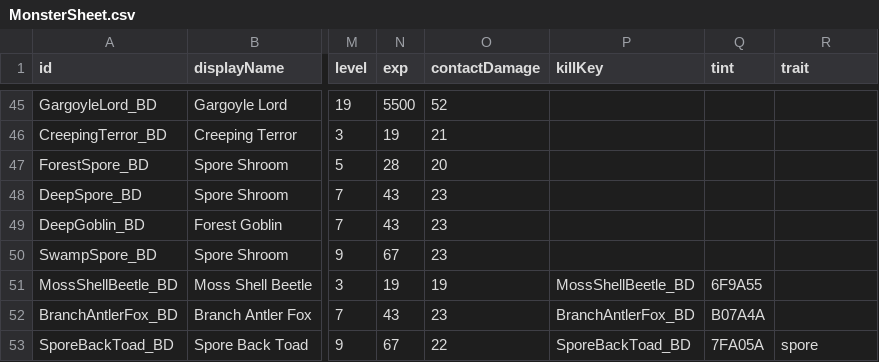
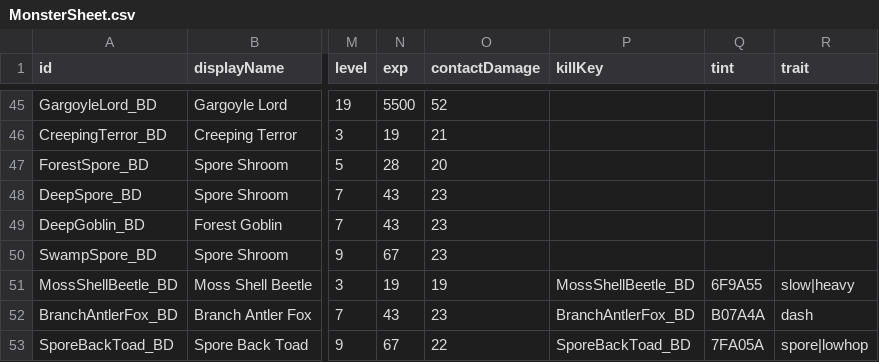
Before and after one commit to coolblue1853/ProjectB, a CSV file: Assets/Resources/MonsterSheet.csv, drawn as a sheet; only a part is shown, gaps mark what is left out; the diff names each change by its address in the sheet, - before the commit and + after, or states it on an @@ line.

```diff
--- a/Assets/Resources/MonsterSheet.csv
+++ b/Assets/Resources/MonsterSheet.csv
-R51 (trait): (empty)
+R51 (trait): slow|heavy
-R52 (trait): (empty)
+R52 (trait): dash
-R53 (trait): spore
+R53 (trait): spore|lowhop
```
Also changed, not shown: 12 other files.
